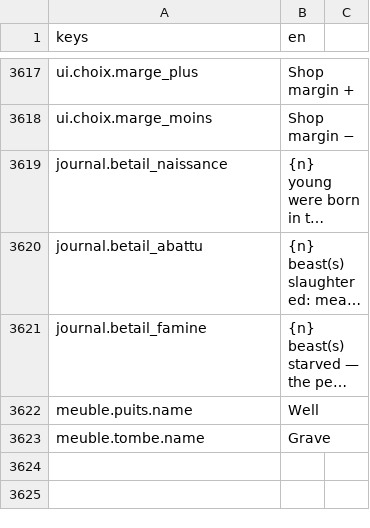
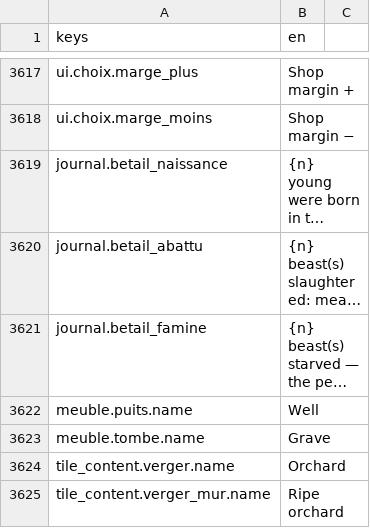
Before and after one commit to devmarcpro/sensen, a CSV file: godot/locale/en.csv, drawn as a sheet; only a part is shown, gaps mark what is left out; long unchanged cells end in ….

```diff
--- a/godot/locale/en.csv
+++ b/godot/locale/en.csv
@@ -3623 +3623,3 @@ meuble.puits.name,Well
 meuble.tombe.name,Grave
+tile_content.verger.name,Orchard
+tile_content.verger_mur.name,Ripe orchard
```
Also changed, not shown: godot/locale/fr.csv, 10 other files.
